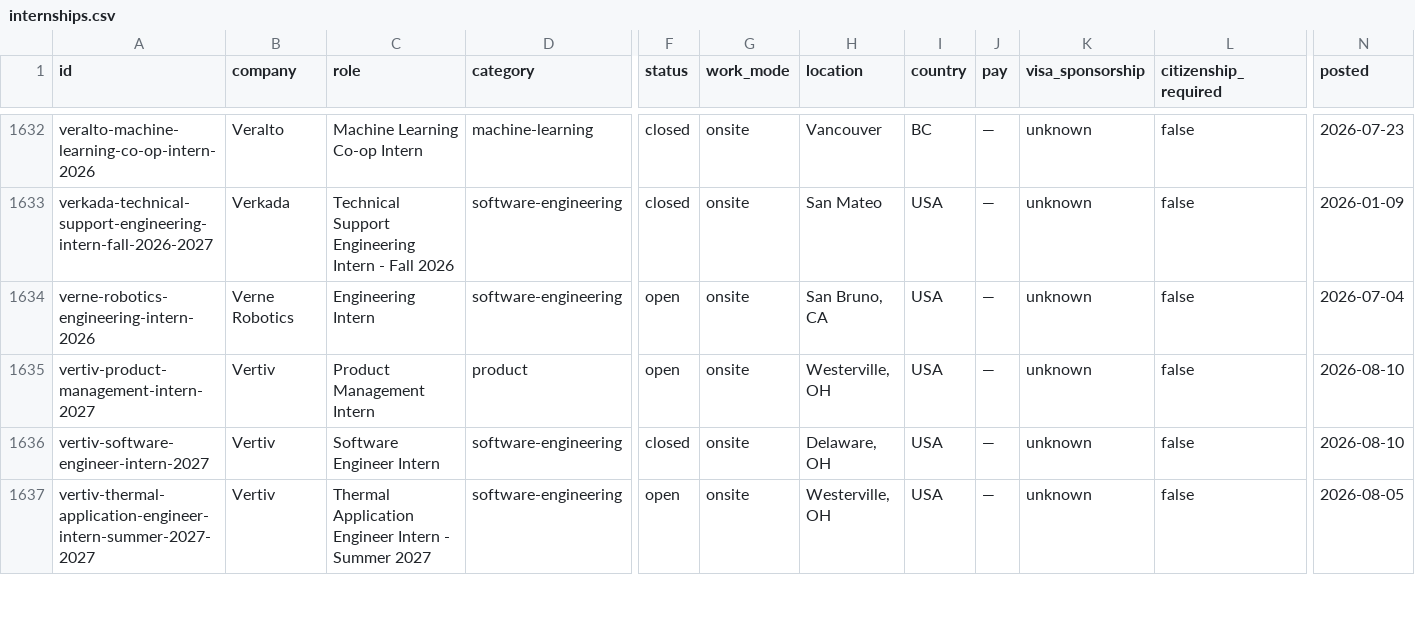
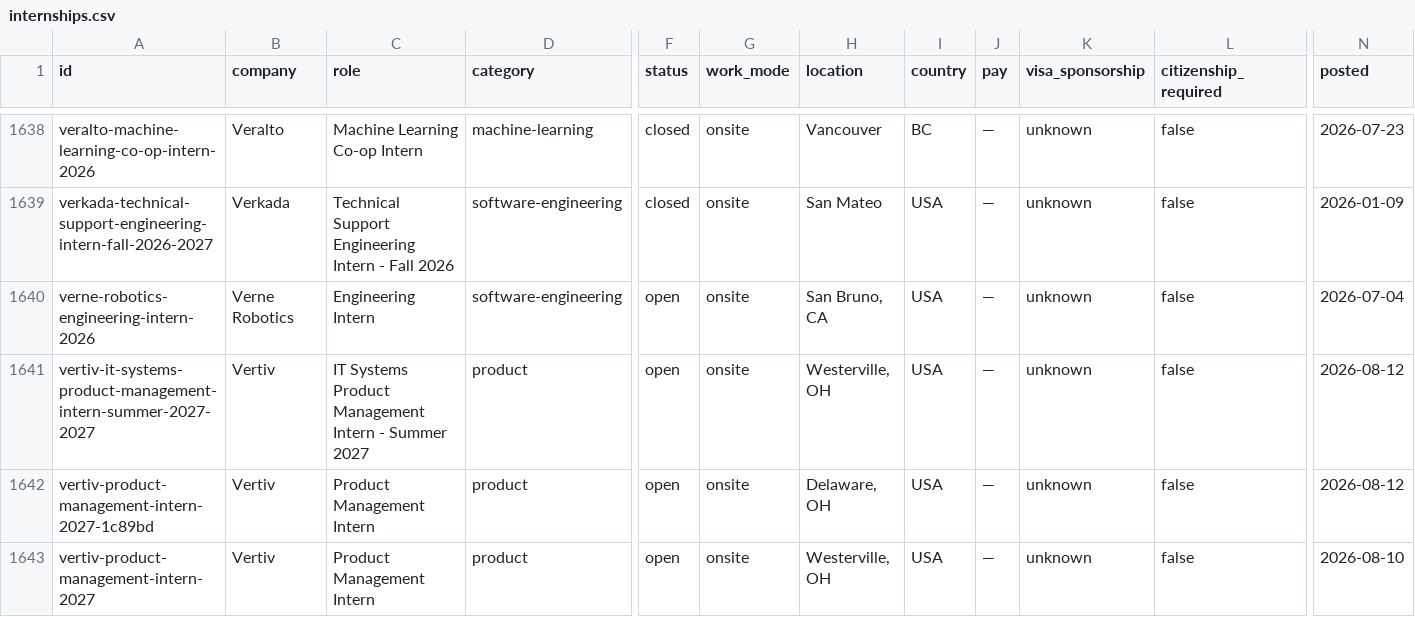
Before and after one commit to sonak11/internatlas, a CSV file: generated/exports/internships.csv, drawn as a sheet; only a part is shown, gaps mark what is left out; the shorter side is filled out with more unchanged rows; rows hold the shown columns only; the diff covers the shown part only; the diff names each change by its address in the sheet, - before the commit and + after, or states it on an @@ line.

```diff
--- a/generated/exports/internships.csv
+++ b/generated/exports/internships.csv
+row 1641: vertiv-it-systems-product-management-intern-summer-2027-2027 | Vertiv | IT Systems Product Management Intern - Summer 2027 | product | open | onsite | Westerville, OH | USA | — | unknown | false | 2026-08-12
+row 1642: vertiv-product-management-intern-2027-1c89bd | Vertiv | Product Management Intern | product | open | onsite | Delaware, OH | USA | — | unknown | false | 2026-08-12
```
Also changed, not shown: 8 added rows, 1 removed row and 4 edited cells elsewhere in this file, 32 other files.
